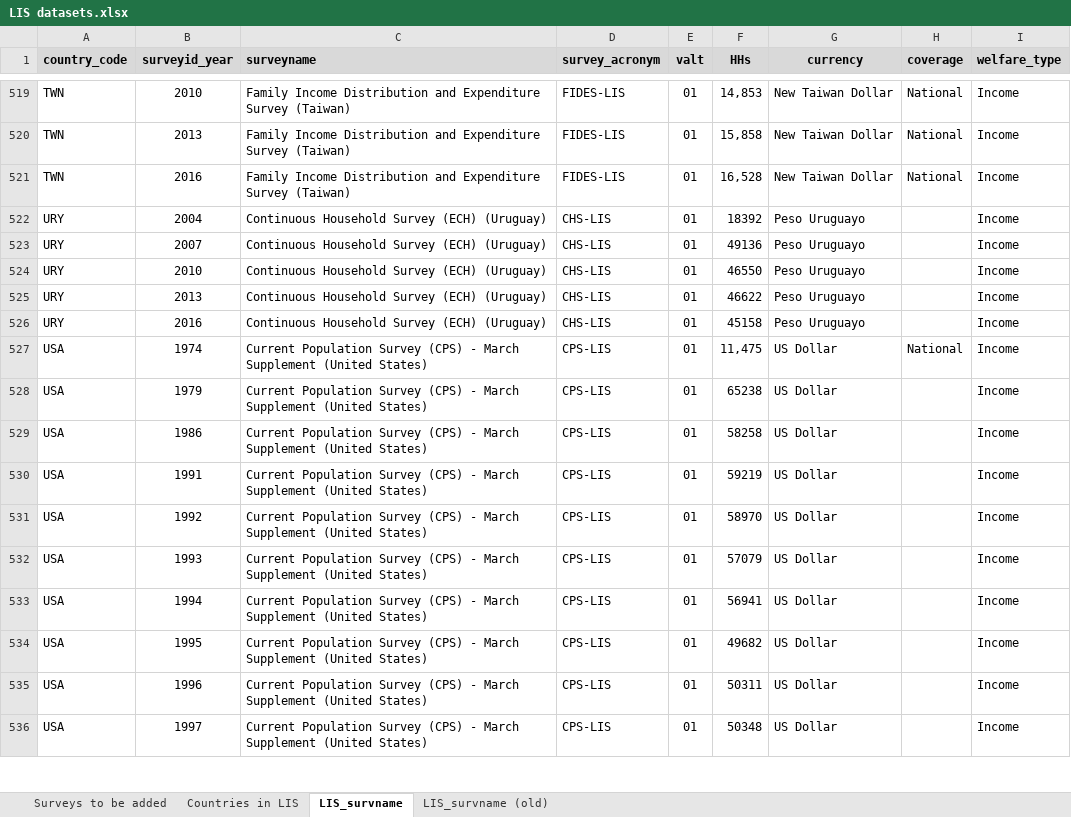
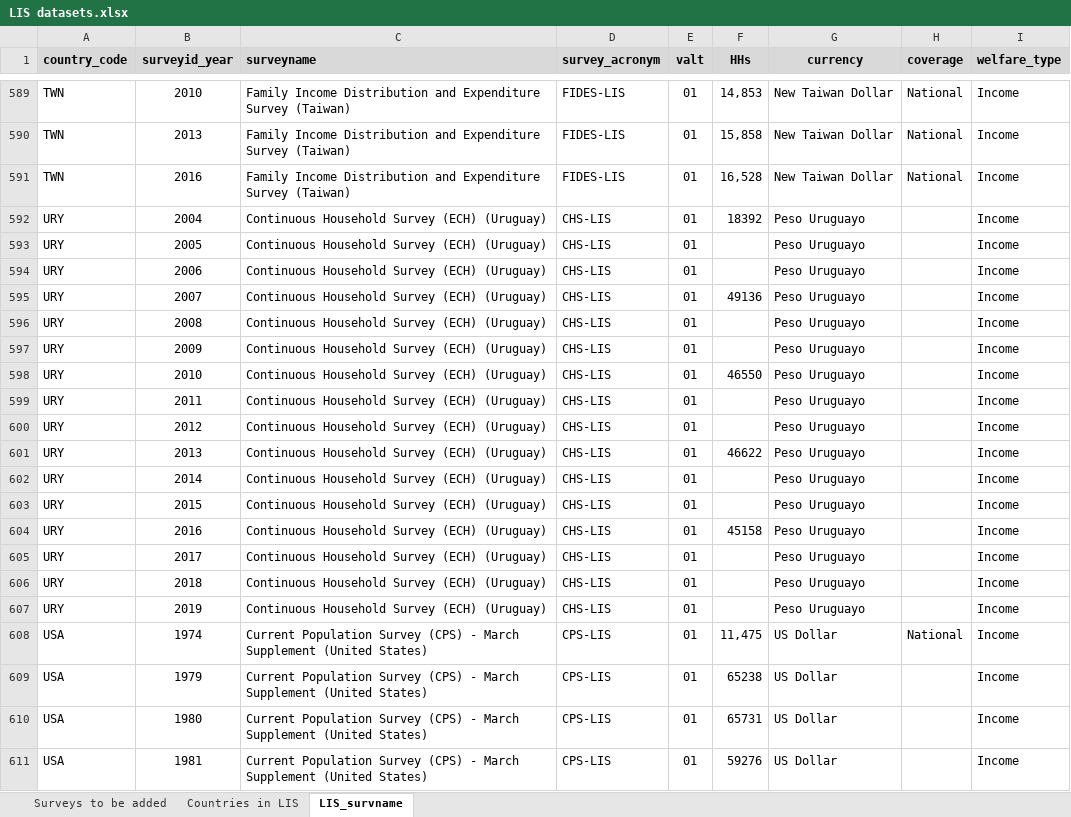
Before and after one commit to GPID-WB/LIS_data, an Excel workbook: 02.data/_aux/LIS datasets.xlsx, sheet LIS_survname, drawn as a sheet; only a part is shown, gaps mark what is left out; the shorter side is filled out with more unchanged rows; values as stored, in another font and other column widths than the file's, no borders; the diff covers the shown part only; the diff names each change by its address in the sheet, - before the commit and + after, or states it on an @@ line.

```diff
--- a/02.data/_aux/LIS datasets.xlsx (sheet LIS_survname)
+++ b/02.data/_aux/LIS datasets.xlsx (sheet LIS_survname)
@@ sheet tab hidden: LIS_survname (old) @@
+row 593: URY | 2005 | Continuous Household Survey (ECH) (Uruguay) | CHS-LIS | 01 |  | Peso Uruguayo |  | Income
+row 594: URY | 2006 | Continuous Household Survey (ECH) (Uruguay) | CHS-LIS | 01 |  | Peso Uruguayo |  | Income
+row 596: URY | 2008 | Continuous Household Survey (ECH) (Uruguay) | CHS-LIS | 01 |  | Peso Uruguayo |  | Income
+row 597: URY | 2009 | Continuous Household Survey (ECH) (Uruguay) | CHS-LIS | 01 |  | Peso Uruguayo |  | Income
+row 599: URY | 2011 | Continuous Household Survey (ECH) (Uruguay) | CHS-LIS | 01 |  | Peso Uruguayo |  | Income
+row 600: URY | 2012 | Continuous Household Survey (ECH) (Uruguay) | CHS-LIS | 01 |  | Peso Uruguayo |  | Income
+row 602: URY | 2014 | Continuous Household Survey (ECH) (Uruguay) | CHS-LIS | 01 |  | Peso Uruguayo |  | Income
+row 603: URY | 2015 | Continuous Household Survey (ECH) (Uruguay) | CHS-LIS | 01 |  | Peso Uruguayo |  | Income
+row 605: URY | 2017 | Continuous Household Survey (ECH) (Uruguay) | CHS-LIS | 01 |  | Peso Uruguayo |  | Income
+row 606: URY | 2018 | Continuous Household Survey (ECH) (Uruguay) | CHS-LIS | 01 |  | Peso Uruguayo |  | Income
+row 607: URY | 2019 | Continuous Household Survey (ECH) (Uruguay) | CHS-LIS | 01 |  | Peso Uruguayo |  | Income
+row 610: USA | 1980 | Current Population Survey (CPS) - March Supplement (United States) | CPS-LIS | 01 | 65731 | US Dollar |  | Income
+row 611: USA | 1981 | Current Population Survey (CPS) - March Supplement (United States) | CPS-LIS | 01 | 59276 | US Dollar |  | Income
```
Also changed, not shown: 79 added rows, 26 edited cells and cell formats elsewhere in this sheet, sheet Countries in LIS, 17 other files.
